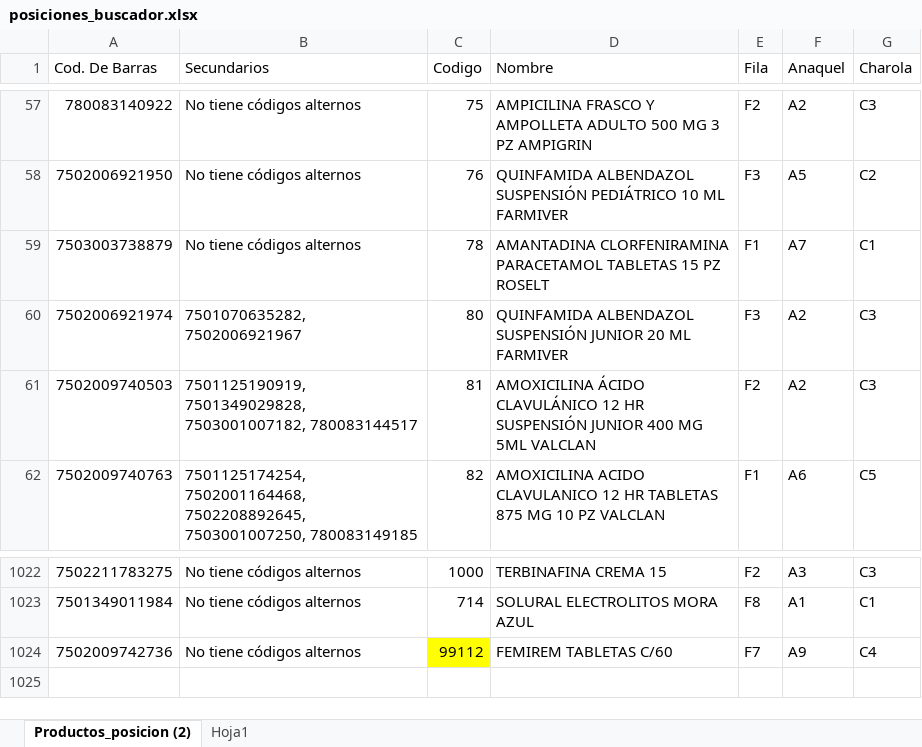
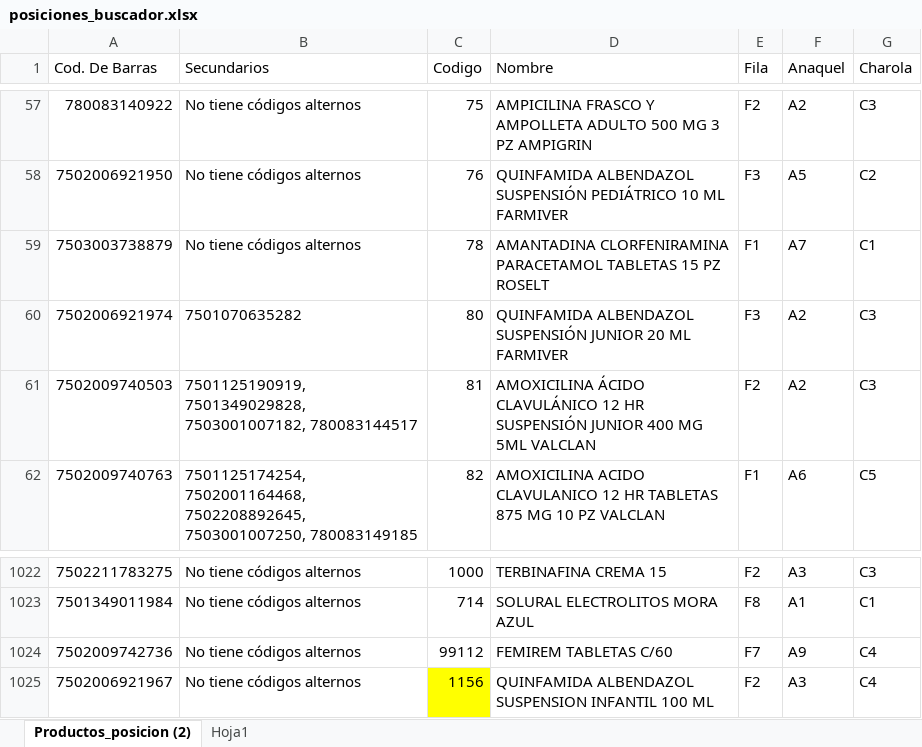
Before and after one commit to retana1885/buscador, an Excel workbook: posiciones_buscador.xlsx, sheet Productos_posicion (2), drawn as a sheet; only a part is shown, gaps mark what is left out; values as stored, in another font and other column widths than the file's, no borders; table styles not drawn; the diff names each change by its address in the sheet, - before the commit and + after, or states it on an @@ line.

Commit message:
Add files via upload

```diff
--- a/posiciones_buscador.xlsx (sheet Productos_posicion (2))
+++ b/posiciones_buscador.xlsx (sheet Productos_posicion (2))
-B60 (Secundarios): 7501070635282, 7502006921967
+B60 (Secundarios): 7501070635282
-C1024 fill: #FFFF00
+C1024 fill: none
+row 1025: 7502006921967 | No tiene códigos alternos | 1156 | QUINFAMIDA ALBENDAZOL SUSPENSION INFANTIL 100 ML | F2 | A3 | C4
```
Also changed, not shown: formulas that keep their value.
